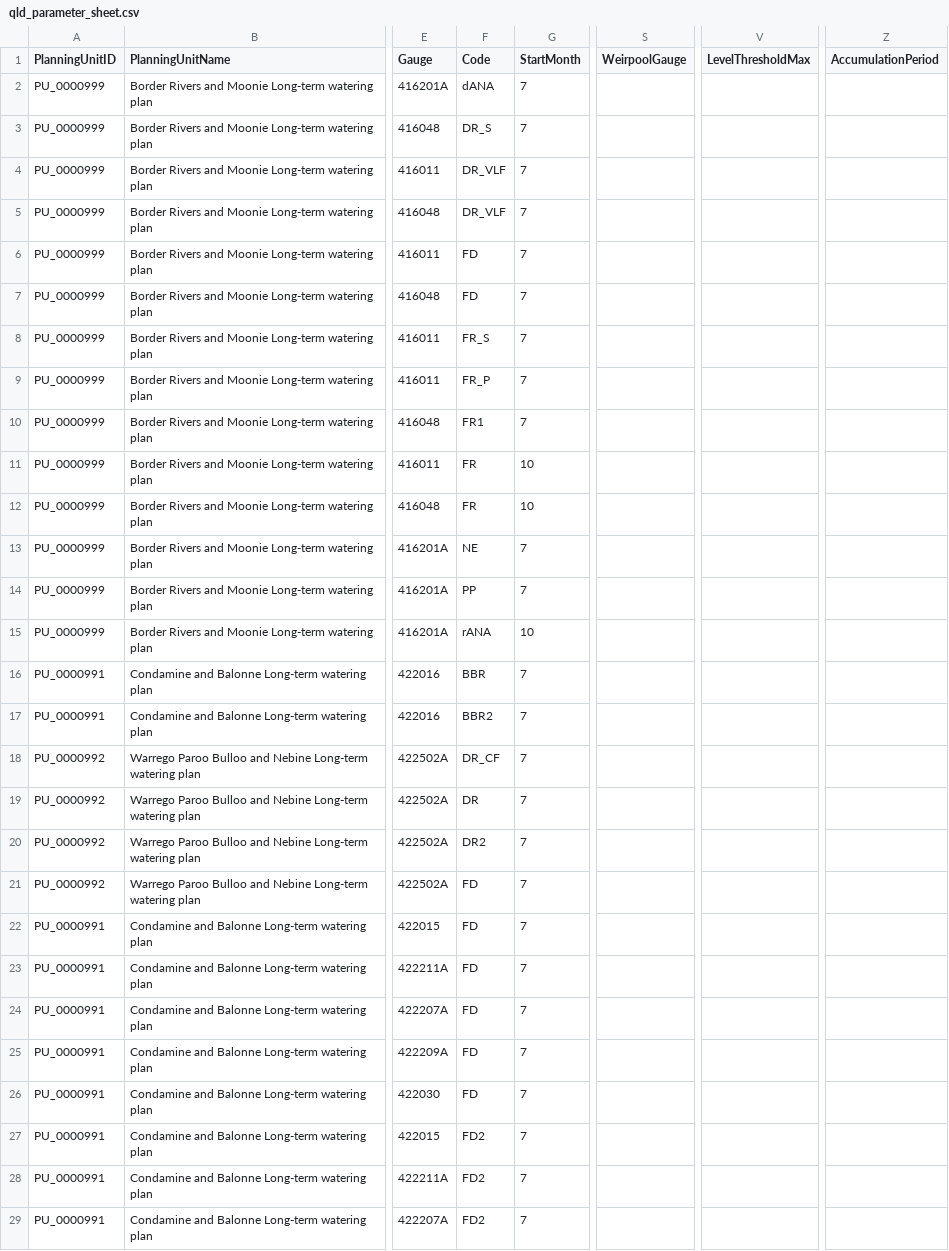
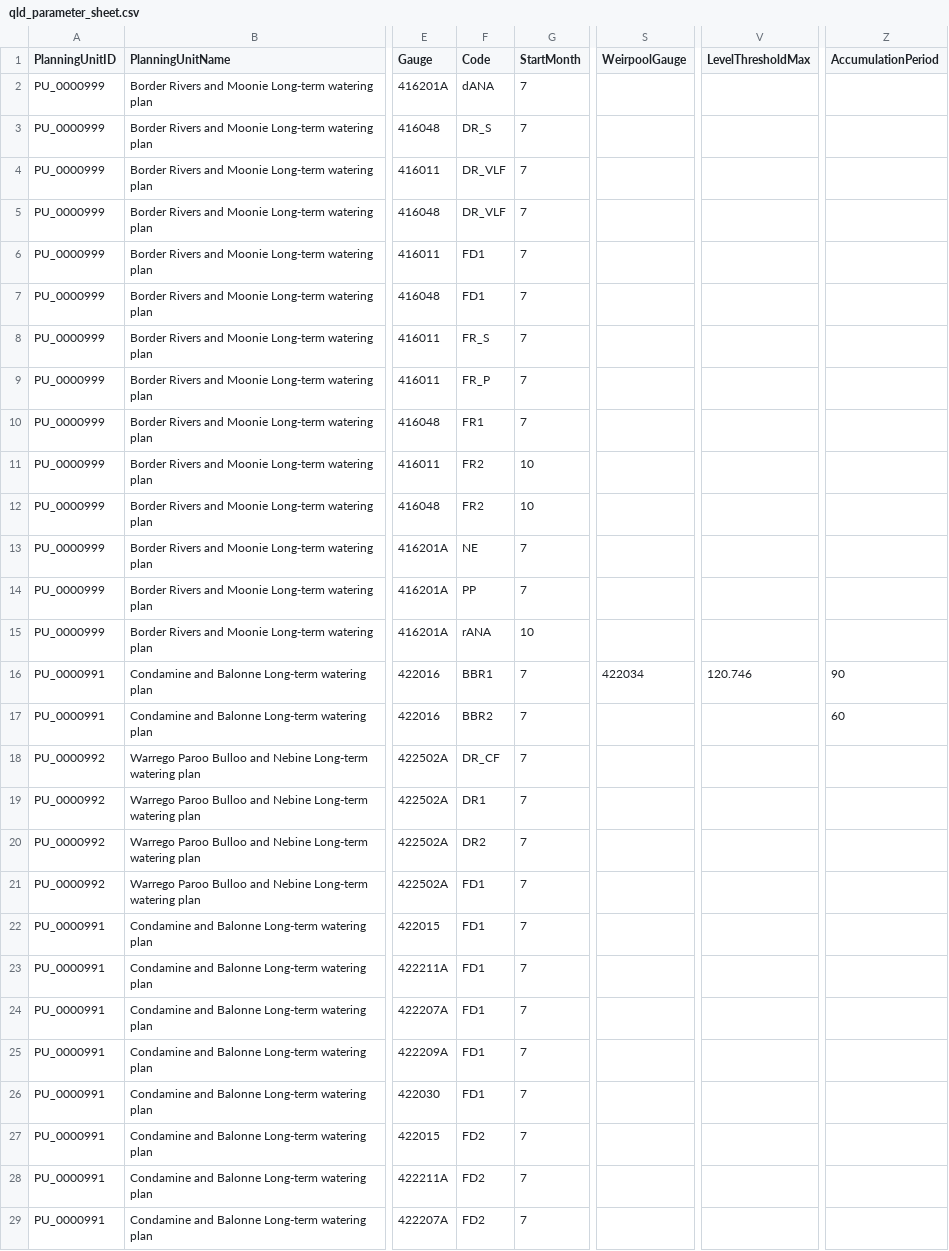
Before and after one commit to MDBAuth/EWR_tool, a CSV file: unit_testing_files/qld_parameter_sheet.csv, drawn as a sheet; only a part is shown, gaps mark what is left out; the diff covers the shown part only; the diff names each change by its address in the sheet, - before the commit and + after, or states it on an @@ line.

```diff
--- a/unit_testing_files/qld_parameter_sheet.csv
+++ b/unit_testing_files/qld_parameter_sheet.csv
-F6:F7 (Code): FD
+F6:F7 (Code): FD1
-F11:F12 (Code): FR
+F11:F12 (Code): FR2
-F16 (Code): BBR
+F16 (Code): BBR1
-S16 (WeirpoolGauge): (empty)
+S16 (WeirpoolGauge): 422034
-V16 (LevelThresholdMax): (empty)
+V16 (LevelThresholdMax): 120.746
-Z16 (AccumulationPeriod): (empty)
+Z16 (AccumulationPeriod): 90
-Z17 (AccumulationPeriod): (empty)
+Z17 (AccumulationPeriod): 60
-F19 (Code): DR
+F19 (Code): DR1
-F21:F26 (Code): FD
+F21:F26 (Code): FD1
```
Also changed, not shown: 2 added rows, 2 removed rows and 20 edited cells elsewhere in this file, 4 other files.
